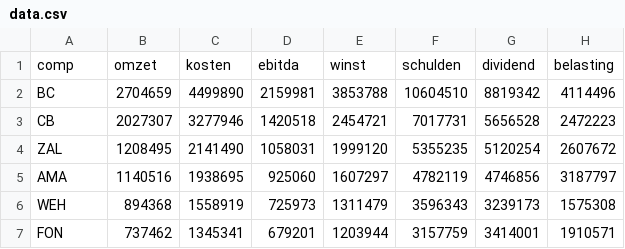
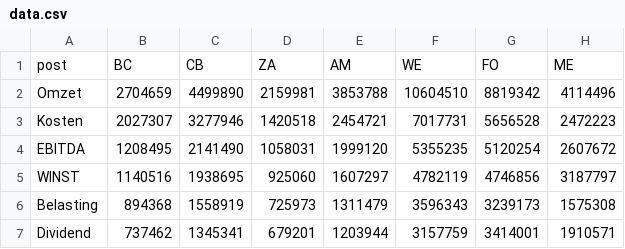
Before and after one commit to j130617/test, a CSV file: data.csv, drawn as a sheet.

Commit message:
Update data.csv

```diff
--- a/data.csv
+++ b/data.csv
@@ -1,7 +1,7 @@
-comp,omzet,kosten,ebitda,winst,schulden,dividend,belasting
-BC,2704659,4499890,2159981,3853788,10604510,8819342,4114496
-CB,2027307,3277946,1420518,2454721,7017731,5656528,2472223
-ZAL,1208495,2141490,1058031,1999120,5355235,5120254,2607672
-AMA,1140516,1938695,925060,1607297,4782119,4746856,3187797
-WEH,894368,1558919,725973,1311479,3596343,3239173,1575308
-FON,737462,1345341,679201,1203944,3157759,3414001,1910571
+post,BC,CB,ZA,AM,WE,FO,ME
+Omzet,2704659,4499890,2159981,3853788,10604510,8819342,4114496
+Kosten,2027307,3277946,1420518,2454721,7017731,5656528,2472223
+EBITDA,1208495,2141490,1058031,1999120,5355235,5120254,2607672
+WINST,1140516,1938695,925060,1607297,4782119,4746856,3187797
+Belasting,894368,1558919,725973,1311479,3596343,3239173,1575308
+Dividend,737462,1345341,679201,1203944,3157759,3414001,1910571
```
